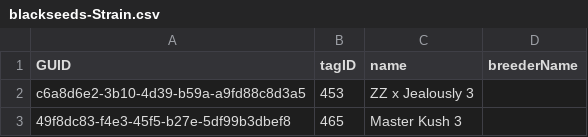
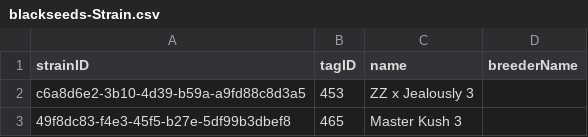
Before and after one commit to adrielagusti/rating, a CSV file: db/data/blackseeds-Strain.csv, drawn as a sheet; only a part is shown.

```diff
--- a/db/data/blackseeds-Strain.csv
+++ b/db/data/blackseeds-Strain.csv
@@ -1,2 +1,2 @@
-GUID,tagID,name,breederName
+strainID,tagID,name,breederName
 c6a8d6e2-3b10-4d39-b59a-a9fd88c8d3a5,453,ZZ x Jealously 3,
```
Also changed, not shown: db/data/blackseeds-Attribute.csv, db/data/blackseeds-Rating.csv, 9 other files.
